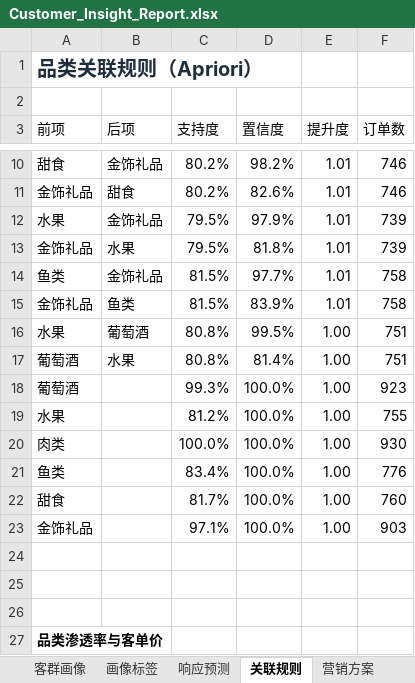
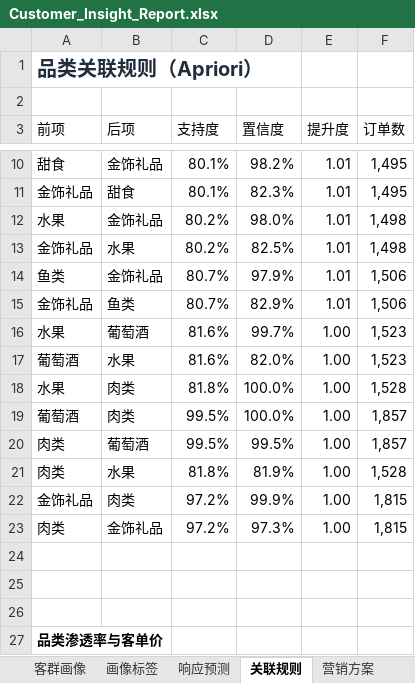
Before and after one commit to TheLiYY/customer-insight-agent, an Excel workbook: backend/data/processed/Customer_Insight_Report.xlsx, sheet 关联规则, drawn as a sheet; only a part is shown, gaps mark what is left out; values as stored, in another font and other column widths than the file's, no borders; removed rows and columns are numbered as before the commit, all else as after; the diff covers the shown part only; the diff names each change by its address in the sheet, - before the commit and + after, or states it on an @@ line.

```diff
--- a/backend/data/processed/Customer_Insight_Report.xlsx (sheet 关联规则)
+++ b/backend/data/processed/Customer_Insight_Report.xlsx (sheet 关联规则)
-C10:C11 (支持度): 80.2%
+C10:C11 (支持度): 80.1%
-F10:F11 (订单数): 746
+F10:F11 (订单数): 1,495
-D11 (置信度): 82.6%
+D11 (置信度): 82.3%
-C12:C13 (支持度): 79.5%
+C12:C13 (支持度): 80.2%
-D12 (置信度): 97.9%
+D12 (置信度): 98.0%
-F12:F13 (订单数): 739
+F12:F13 (订单数): 1,498
-D13 (置信度): 81.8%
+D13 (置信度): 82.5%
-C14:C15 (支持度): 81.5%
+C14:C15 (支持度): 80.7%
-D14 (置信度): 97.7%
+D14 (置信度): 97.9%
-F14:F15 (订单数): 758
+F14:F15 (订单数): 1,506
-D15 (置信度): 83.9%
+D15 (置信度): 82.9%
-C16:C17 (支持度): 80.8%
+C16:C17 (支持度): 81.6%
-D16 (置信度): 99.5%
+D16 (置信度): 99.7%
-F16:F17 (订单数): 751
+F16:F17 (订单数): 1,523
-D17 (置信度): 81.4%
+D17 (置信度): 82.0%
-row 18: 葡萄酒 |  | 99.3% | 100.0% | 1.00 | 923
-B18 (后项): (empty)
+B18 (后项): 肉类
-C18 (支持度): 81.2%
+C18 (支持度): 81.8%
-F18 (订单数): 755
+F18 (订单数): 1,528
+row 19: 葡萄酒 | 肉类 | 99.5% | 100.0% | 1.00 | 1,857
-B20 (后项): (empty)
+B20 (后项): 葡萄酒
-C20 (支持度): 100.0%
+C20 (支持度): 99.5%
-D20 (置信度): 100.0%
+D20 (置信度): 99.5%
-F20 (订单数): 930
+F20 (订单数): 1,857
-row 21: 鱼类 |  | 83.4% | 100.0% | 1.00 | 776
-row 22: 甜食 |  | 81.7% | 100.0% | 1.00 | 760
+row 21: 肉类 | 水果 | 81.8% | 81.9% | 1.00 | 1,528
-B22 (后项): (empty)
+B22 (后项): 肉类
-C22 (支持度): 97.1%
+C22 (支持度): 97.2%
-D22 (置信度): 100.0%
+D22 (置信度): 99.9%
-F22 (订单数): 903
+F22 (订单数): 1,815
+row 23: 肉类 | 金饰礼品 | 97.2% | 97.3% | 1.00 | 1,815
```
Also changed, not shown: 3 added rows, 3 removed rows and 19 edited cells elsewhere in this sheet, sheet 高潜客户名单, sheet 客群画像, sheet 响应预测, sheet RFM分层, sheet 核心指标, sheet 画像标签, 2 more sheets, charts or pictures, backend/data/raw/Customer_Personality_Analysis.xlsx, 14 other files.
